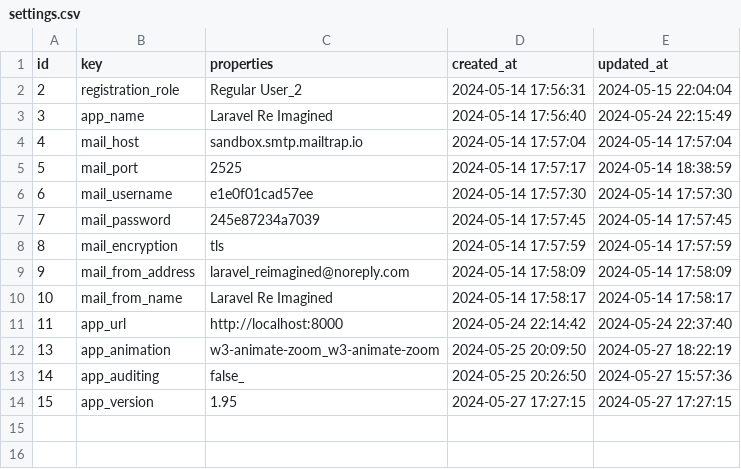
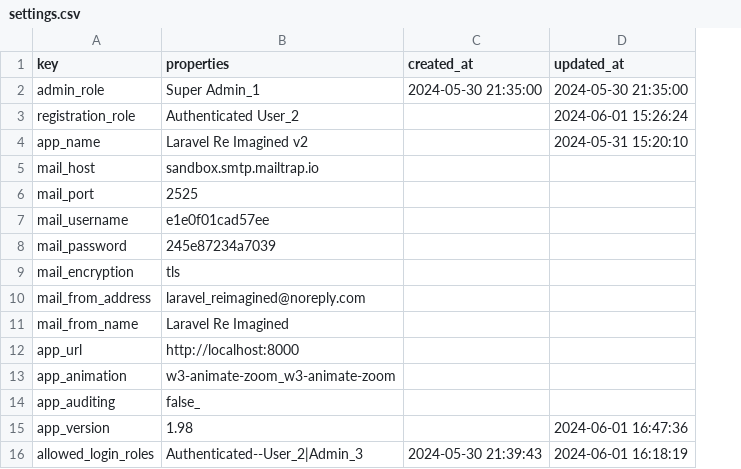
Before and after one commit to Lukarrio1/Laravel_reimagined, a CSV file: Data To Import After Installation of the app/settings.csv, drawn as a sheet; removed rows and columns are numbered as before the commit, all else as after; the diff names each change by its address in the sheet, - before the commit and + after, or states it on an @@ line.

```diff
--- a/Data To Import After Installation of the app/settings.csv
+++ b/Data To Import After Installation of the app/settings.csv
-column A (id), rows 2-14: 2 | 3 | 4 | 5 | 6 | 7 | 8 | 9 | 10 | 11 | 13 | 14 | 15
+row 2: admin_role | Super Admin_1 | 2024-05-30 21:35:00 | 2024-05-30 21:35:00
-B3 (properties): Regular User_2
+B3 (properties): Authenticated User_2
-C3 (created_at): 2024-05-14 17:56:31
+C3 (created_at): (empty)
-D3 (updated_at): 2024-05-15 22:04:04
+D3 (updated_at): 2024-06-01 15:26:24
-B4 (properties): Laravel Re Imagined
+B4 (properties): Laravel Re Imagined v2
-C4 (created_at): 2024-05-14 17:56:40
+C4 (created_at): (empty)
-D4 (updated_at): 2024-05-24 22:15:49
+D4 (updated_at): 2024-05-31 15:20:10
-C5 (created_at): 2024-05-14 17:57:04
+C5 (created_at): (empty)
-D5 (updated_at): 2024-05-14 17:57:04
+D5 (updated_at): (empty)
-C6 (created_at): 2024-05-14 17:57:17
+C6 (created_at): (empty)
-D6 (updated_at): 2024-05-14 18:38:59
+D6 (updated_at): (empty)
-C7 (created_at): 2024-05-14 17:57:30
+C7 (created_at): (empty)
-D7 (updated_at): 2024-05-14 17:57:30
+D7 (updated_at): (empty)
-C8 (created_at): 2024-05-14 17:57:45
+C8 (created_at): (empty)
-D8 (updated_at): 2024-05-14 17:57:45
+D8 (updated_at): (empty)
-C9 (created_at): 2024-05-14 17:57:59
+C9 (created_at): (empty)
-D9 (updated_at): 2024-05-14 17:57:59
+D9 (updated_at): (empty)
-C10 (created_at): 2024-05-14 17:58:09
+C10 (created_at): (empty)
-D10 (updated_at): 2024-05-14 17:58:09
+D10 (updated_at): (empty)
-C11 (created_at): 2024-05-14 17:58:17
+C11 (created_at): (empty)
-D11 (updated_at): 2024-05-14 17:58:17
+D11 (updated_at): (empty)
-C12 (created_at): 2024-05-24 22:14:42
+C12 (created_at): (empty)
-D12 (updated_at): 2024-05-24 22:37:40
+D12 (updated_at): (empty)
-C13 (created_at): 2024-05-25 20:09:50
+C13 (created_at): (empty)
-D13 (updated_at): 2024-05-27 18:22:19
+D13 (updated_at): (empty)
-C14 (created_at): 2024-05-25 20:26:50
+C14 (created_at): (empty)
-D14 (updated_at): 2024-05-27 15:57:36
+D14 (updated_at): (empty)
-B15 (properties): 1.95
+B15 (properties): 1.98
-C15 (created_at): 2024-05-27 17:27:15
+C15 (created_at): (empty)
-D15 (updated_at): 2024-05-27 17:27:15
+D15 (updated_at): 2024-06-01 16:47:36
+row 16: allowed_login_roles | Authenticated--User_2|Admin_3 | 2024-05-30 21:39:43 | 2024-06-01 16:18:19
```
Also changed, not shown: 8 other files.
